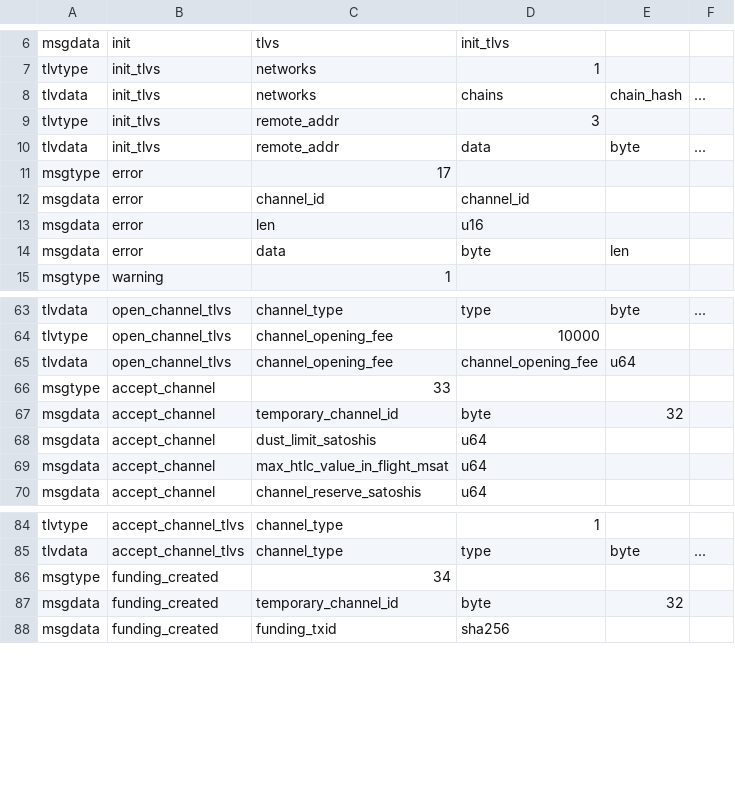
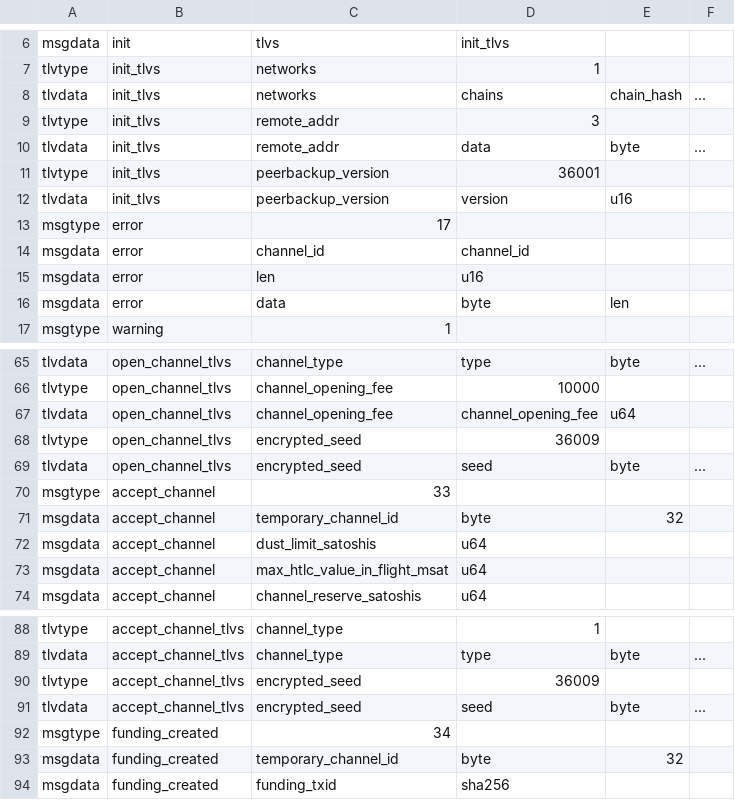
Before and after one commit to spesmilo/electrum, a CSV file: electrum/lnwire/peer_wire.csv, drawn as a sheet; only a part is shown, gaps mark what is left out; the diff covers the shown part only; the diff names each change by its address in the sheet, - before the commit and + after, or states it on an @@ line.

Commit message:
resumable channels:  - nodes may be peerbackup client or server (flags)  - client sends a signature of his channel state with each    commitment_signed or revoke_and_ack message.  - the server reconstructs the state and verifies those signatures  - the channel state is made of two parts: one is signed when sending    commitment_signed, the other when sending revoke_and_ack
unit tests:
 - in most unit tests, both peers are peerbackup client and server,
   in order to check signatures in all possible conditions
 - when testing channel_reestablish, there is a client and a server

```diff
--- a/electrum/lnwire/peer_wire.csv
+++ b/electrum/lnwire/peer_wire.csv
+row 11: tlvtype | init_tlvs | peerbackup_version | 36001
+row 12: tlvdata | init_tlvs | peerbackup_version | version | u16
+row 68: tlvtype | open_channel_tlvs | encrypted_seed | 36009
+row 69: tlvdata | open_channel_tlvs | encrypted_seed | seed | byte | ...
+row 90: tlvtype | accept_channel_tlvs | encrypted_seed | 36009
+row 91: tlvdata | accept_channel_tlvs | encrypted_seed | seed | byte | ...
```
Also changed, not shown: 21 added rows elsewhere in this file, 13 other files.
